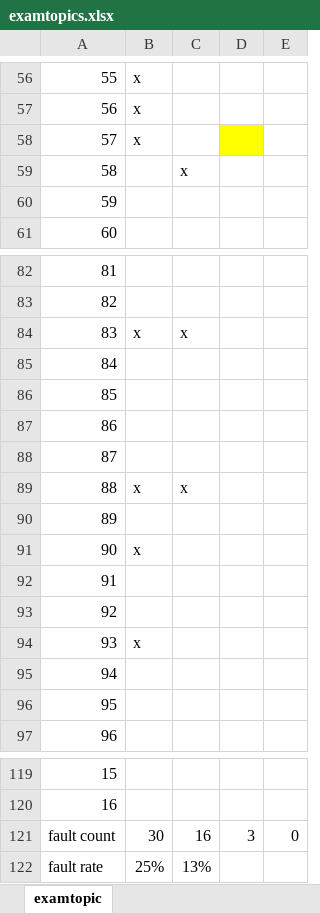
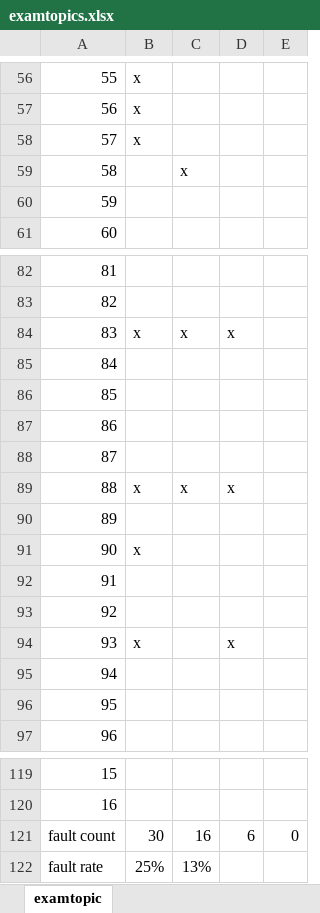
Before and after one commit to sabikusa/at-work, an Excel workbook: examtopics.xlsx, sheet examtopic, drawn as a sheet; only a part is shown, gaps mark what is left out; values as stored, in another font and other column widths than the file's, no borders; conditional formats not drawn; the diff names each change by its address in the sheet, - before the commit and + after, or states it on an @@ line.

Commit message:
Add files via upload

```diff
--- a/examtopics.xlsx (sheet examtopic)
+++ b/examtopics.xlsx (sheet examtopic)
-D58 fill: #FFFF00
+D58 fill: none
-D84: (empty)
+D84: x
-D89: (empty)
+D89: x
-D94: (empty)
+D94: x
-D121: 3
+D121: 6
```
